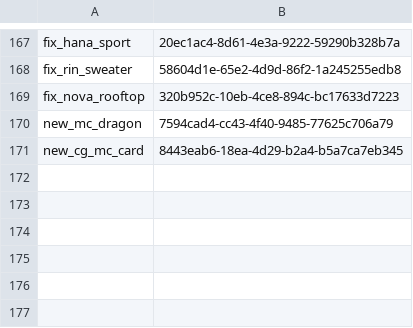
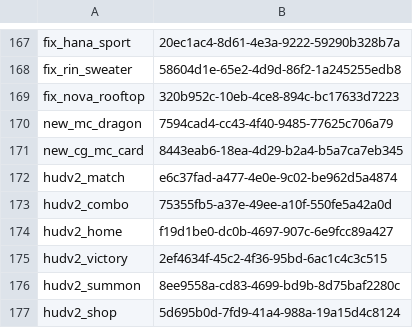
Before and after one commit to hshshzhwhha181-ctrl/tile-waifu, a TSV file: tools/art/jobs.tsv, drawn as a sheet; only a part is shown, gaps mark what is left out.

```diff
--- a/tools/art/jobs.tsv
+++ b/tools/art/jobs.tsv
@@ -171 +171,7 @@ new_mc_dragon	7594cad4-cc43-4f40-9485-77625c706a79
 new_cg_mc_card	8443eab6-18ea-4d29-b2a4-b5a7ca7eb345
+hudv2_match	e6c37fad-a477-4e0e-9c02-be962d5a4874
+hudv2_combo	75355fb5-a37e-49ee-a10f-550fe5a42a0d
+hudv2_home	f19d1be0-dc0b-4697-907c-6e9fcc89a427
+hudv2_victory	2ef4634f-45c2-4f36-95bd-6ac1c4c3c515
+hudv2_summon	8ee9558a-cd83-4699-bd9b-8d75baf2280c
+hudv2_shop	5d695b0d-7fd9-41a4-988a-19a15d4c8124
```
Also changed, not shown: 1 other file.
